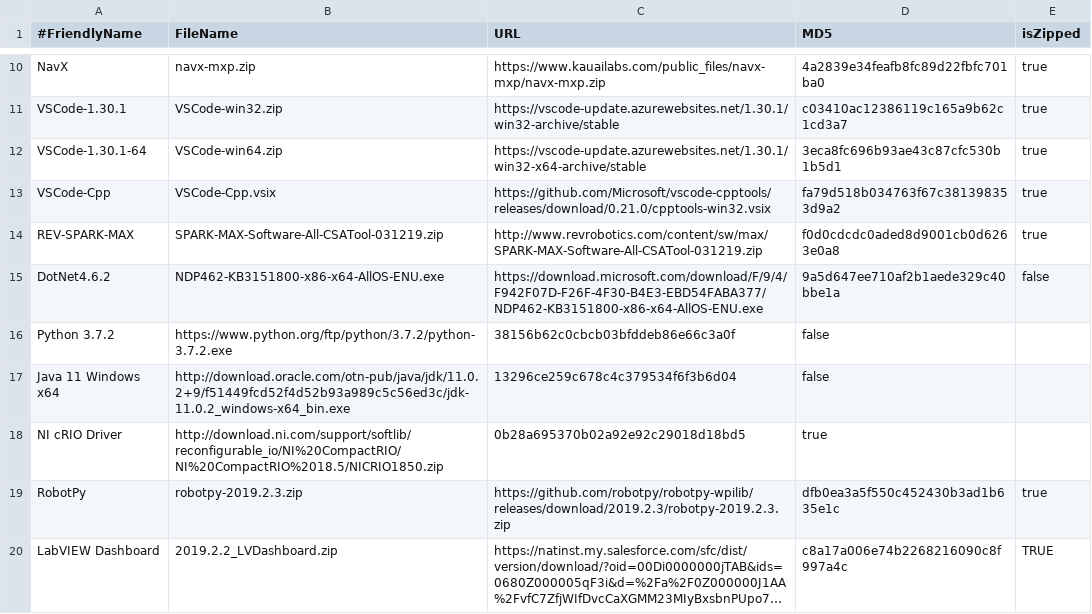
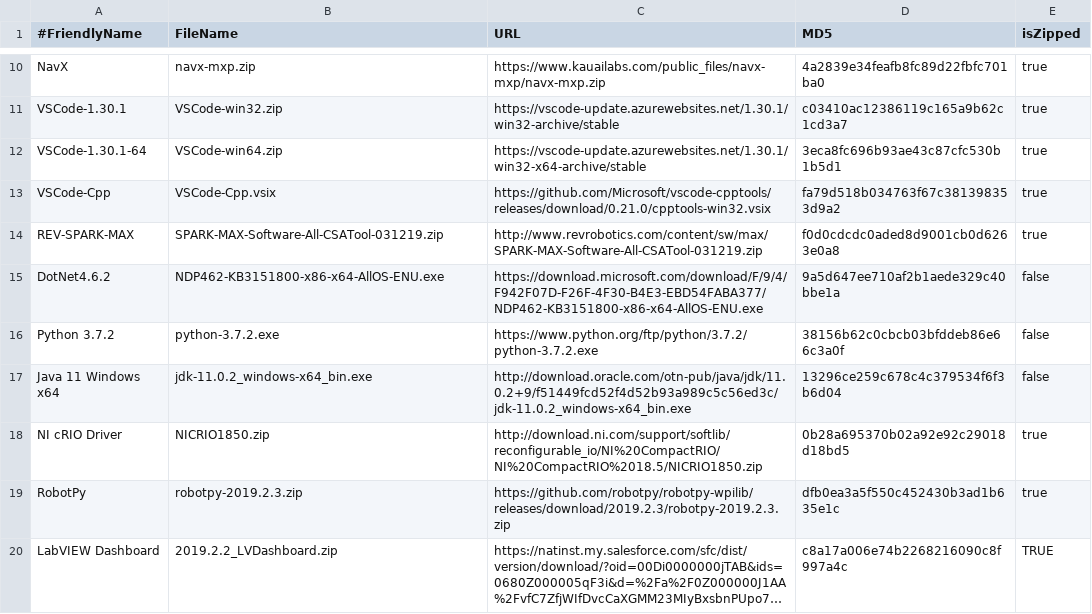
Before and after one commit to JamieSinn/CSA-USB-Tool, a CSV file: Software2019.csv, drawn as a sheet; only a part is shown, gaps mark what is left out; long unchanged cells end in ….

Commit message:
Update Software2019.csv
Fixed CSV Format

```diff
--- a/Software2019.csv
+++ b/Software2019.csv
@@ -15,5 +15,5 @@ REV-SPARK-MAX,SPARK-MAX-Software-All-CSATool-031219.zip,http://www.revrobotics.c
 DotNet4.6.2,NDP462-KB3151800-x86-x64-AllOS-ENU.exe,https://download.microsoft.com/download/F/9/4/F942F07D-F26F-4F30-B4E3-EBD54FABA377/NDP462-KB3151800-x86-x64-AllOS-ENU.exe,9a5d647ee710af2b1aede329c40bbe1a,false
-Python 3.7.2,https://www.python.org/ftp/python/3.7.2/python-3.7.2.exe,38156b62c0cbcb03bfddeb86e66c3a0f,false
-Java 11 Windows x64,http://download.oracle.com/otn-pub/java/jdk/11.0.2+9/f51449fcd52f4d52b93a989c5c56ed3c/jdk-11.0.2_windows-x64_bin.exe,13296ce259c678c4c379534f6f3b6d04,false
-NI cRIO Driver,http://download.ni.com/support/softlib/reconfigurable_io/NI%20CompactRIO/NI%20CompactRIO%2018.5/NICRIO1850.zip,0b28a695370b02a92e92c29018d18bd5,true
+Python 3.7.2,python-3.7.2.exe,https://www.python.org/ftp/python/3.7.2/python-3.7.2.exe,38156b62c0cbcb03bfddeb86e66c3a0f,false
+Java 11 Windows x64,jdk-11.0.2_windows-x64_bin.exe,http://download.oracle.com/otn-pub/java/jdk/11.0.2+9/f51449fcd52f4d52b93a989c5c56ed3c/jdk-11.0.2_windows-x64_bin.exe,13296ce259c678c4c379534f6f3b6d04,false
+NI cRIO Driver,NICRIO1850.zip,http://download.ni.com/support/softlib/reconfigurable_io/NI%20CompactRIO/NI%20CompactRIO%2018.5/NICRIO1850.zip,0b28a695370b02a92e92c29018d18bd5,true
 RobotPy,robotpy-2019.2.3.zip,https://github.com/robotpy/robotpy-wpilib/releases/download/2019.2.3/robotpy-2019.2.3.zip,dfb0ea3a5f550c452430b3ad1b635e1c,true
```
